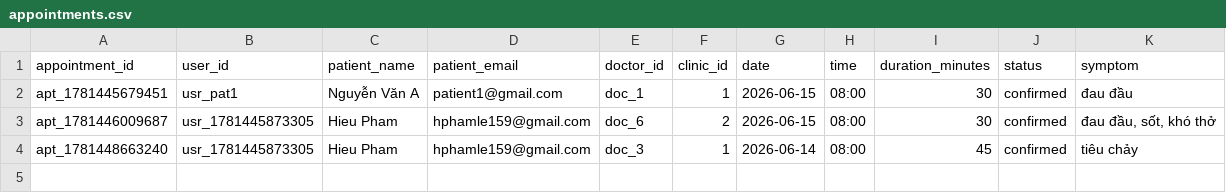
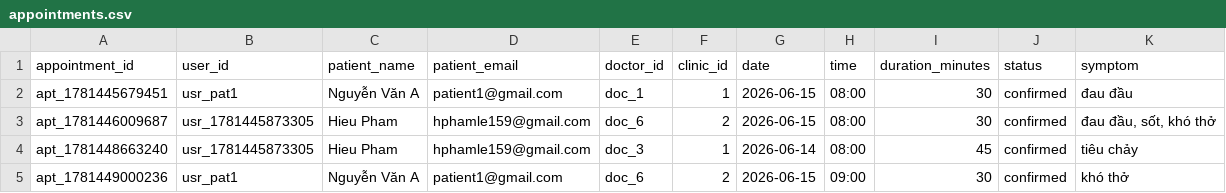
Before and after one commit to Shiroakiii085/MediBuk, a CSV file: data/appointments.csv, drawn as a sheet.

Commit message:
Update appointments.csv via MediBuk App

```diff
--- a/data/appointments.csv
+++ b/data/appointments.csv
@@ -4 +4,2 @@ apt_1781446009687,usr_1781445873305,Hieu Pham,hphamle159@gmail.com,doc_6,2,2026-
 apt_1781448663240,usr_1781445873305,Hieu Pham,hphamle159@gmail.com,doc_3,1,2026-06-14,08:00,45,confirmed,tiêu chảy
+apt_1781449000236,usr_pat1,Nguyễn Văn A,patient1@gmail.com,doc_6,2,2026-06-15,09:00,30,confirmed,khó thở
```
